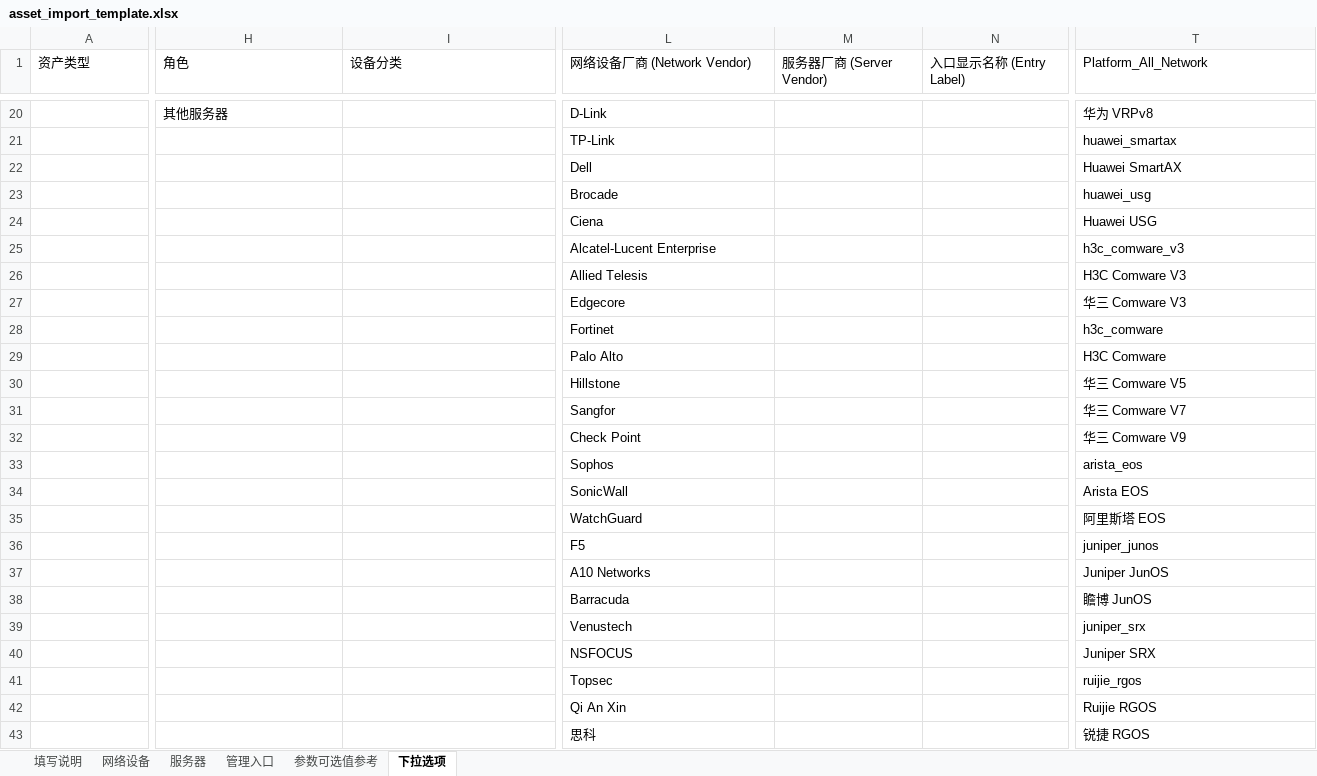
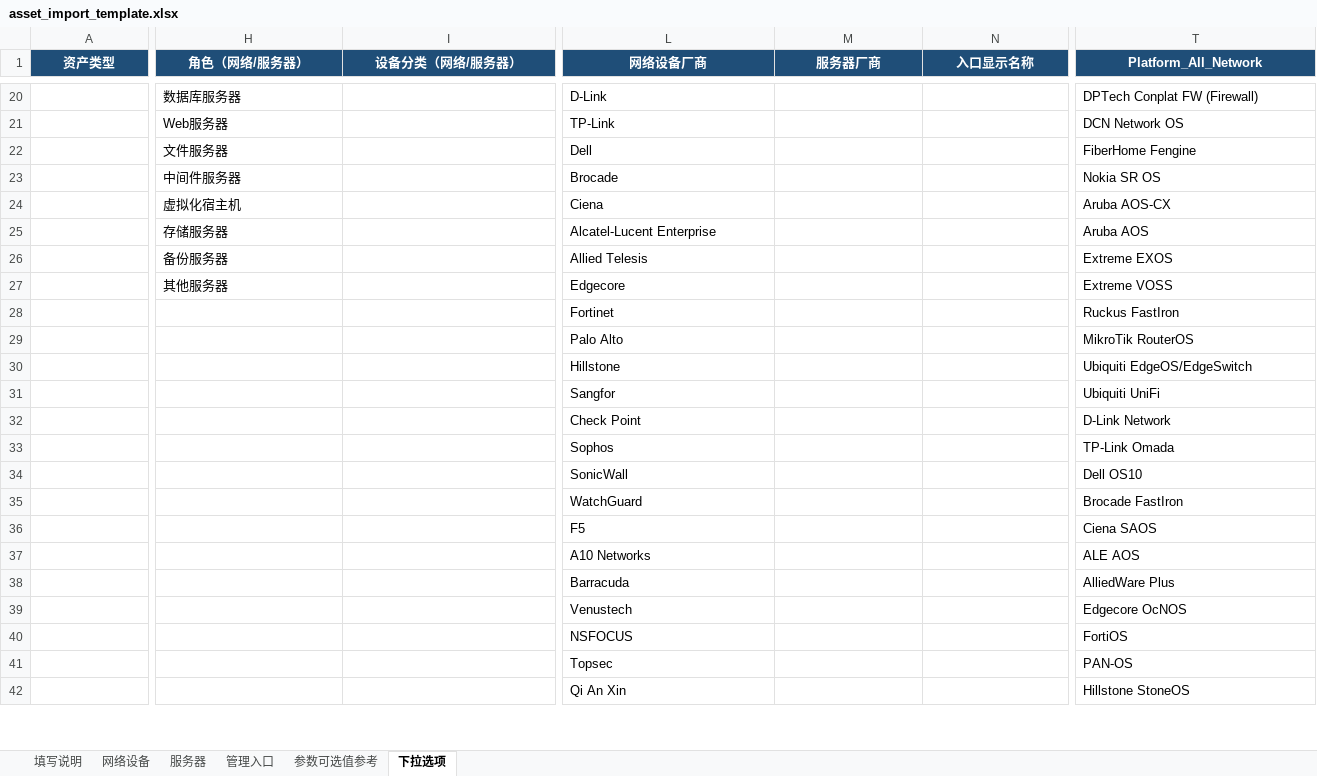
Before and after one commit to libing28390-sketch/Release-netops, an Excel workbook: public/templates/asset_import_template.xlsx, sheet 下拉选项, drawn as a sheet; only a part is shown, gaps mark what is left out; values as stored, in another font and other column widths than the file's, no borders; rows hold the shown columns only; the diff covers the shown part only; the diff names each change by its address in the sheet, - before the commit and + after, or states it on an @@ line.

Commit message:
release: update Nexora 1.0.8 assets and platform catalog

```diff
--- a/public/templates/asset_import_template.xlsx (sheet 下拉选项)
+++ b/public/templates/asset_import_template.xlsx (sheet 下拉选项)
-A1:T1 fill: none
+A1:T1 fill: #1F4E78
@@ A1:N1 bold: off → on, text colour: black → #FFFFFF, alignment: left → center @@
-H1: 角色
+H1: 角色（网络/服务器）
-I1: 设备分类
+I1: 设备分类（网络/服务器）
-L1: 网络设备厂商 (Network Vendor)
+L1: 网络设备厂商
-M1: 服务器厂商 (Server Vendor)
+M1: 服务器厂商
-N1: 入口显示名称 (Entry Label)
+N1: 入口显示名称
@@ T1 bold: off → on, text colour: black → #FFFFFF, alignment: left → center @@
-H20 (角色（网络/服务器）): 其他服务器
+H20 (角色（网络/服务器）): 数据库服务器
-T20 (Platform_All_Network): 华为 VRPv8
+T20 (Platform_All_Network): DPTech Conplat FW (Firewall)
-H21 (角色（网络/服务器）): (empty)
+H21 (角色（网络/服务器）): Web服务器
-T21 (Platform_All_Network): huawei_smartax
+T21 (Platform_All_Network): DCN Network OS
-H22 (角色（网络/服务器）): (empty)
+H22 (角色（网络/服务器）): 文件服务器
-T22 (Platform_All_Network): Huawei SmartAX
+T22 (Platform_All_Network): FiberHome Fengine
-H23 (角色（网络/服务器）): (empty)
+H23 (角色（网络/服务器）): 中间件服务器
-T23 (Platform_All_Network): huawei_usg
+T23 (Platform_All_Network): Nokia SR OS
-H24 (角色（网络/服务器）): (empty)
+H24 (角色（网络/服务器）): 虚拟化宿主机
-T24 (Platform_All_Network): Huawei USG
+T24 (Platform_All_Network): Aruba AOS-CX
-H25 (角色（网络/服务器）): (empty)
+H25 (角色（网络/服务器）): 存储服务器
-T25 (Platform_All_Network): h3c_comware_v3
+T25 (Platform_All_Network): Aruba AOS
-H26 (角色（网络/服务器）): (empty)
+H26 (角色（网络/服务器）): 备份服务器
-T26 (Platform_All_Network): H3C Comware V3
+T26 (Platform_All_Network): Extreme EXOS
-H27 (角色（网络/服务器）): (empty)
+H27 (角色（网络/服务器）): 其他服务器
-T27 (Platform_All_Network): 华三 Comware V3
+T27 (Platform_All_Network): Extreme VOSS
-T28 (Platform_All_Network): h3c_comware
+T28 (Platform_All_Network): Ruckus FastIron
-T29 (Platform_All_Network): H3C Comware
+T29 (Platform_All_Network): MikroTik RouterOS
-T30 (Platform_All_Network): 华三 Comware V5
+T30 (Platform_All_Network): Ubiquiti EdgeOS/EdgeSwitch
-T31 (Platform_All_Network): 华三 Comware V7
+T31 (Platform_All_Network): Ubiquiti UniFi
-T32 (Platform_All_Network): 华三 Comware V9
+T32 (Platform_All_Network): D-Link Network
-T33 (Platform_All_Network): arista_eos
+T33 (Platform_All_Network): TP-Link Omada
-T34 (Platform_All_Network): Arista EOS
+T34 (Platform_All_Network): Dell OS10
-T35 (Platform_All_Network): 阿里斯塔 EOS
+T35 (Platform_All_Network): Brocade FastIron
-T36 (Platform_All_Network): juniper_junos
+T36 (Platform_All_Network): Ciena SAOS
-T37 (Platform_All_Network): Juniper JunOS
+T37 (Platform_All_Network): ALE AOS
-T38 (Platform_All_Network): 瞻博 JunOS
+T38 (Platform_All_Network): AlliedWare Plus
-T39 (Platform_All_Network): juniper_srx
+T39 (Platform_All_Network): Edgecore OcNOS
-T40 (Platform_All_Network): Juniper SRX
+T40 (Platform_All_Network): FortiOS
-T41 (Platform_All_Network): ruijie_rgos
+T41 (Platform_All_Network): PAN-OS
-T42 (Platform_All_Network): Ruijie RGOS
+T42 (Platform_All_Network): Hillstone StoneOS
-row 43:  |  |  | 思科 |  |  | 锐捷 RGOS
```
Also changed, not shown: 166 removed rows, 67 edited cells and cell formats elsewhere in this sheet, sheet 参数可选值参考, sheet 网络设备, 9 other files.
